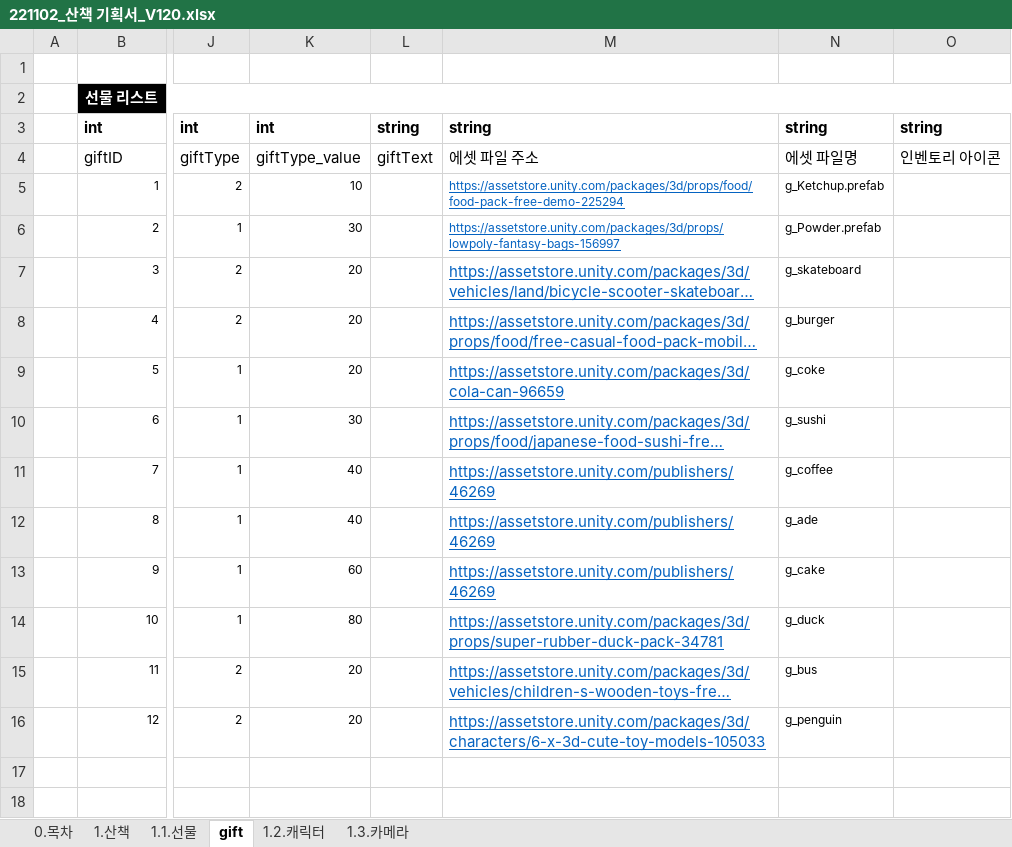
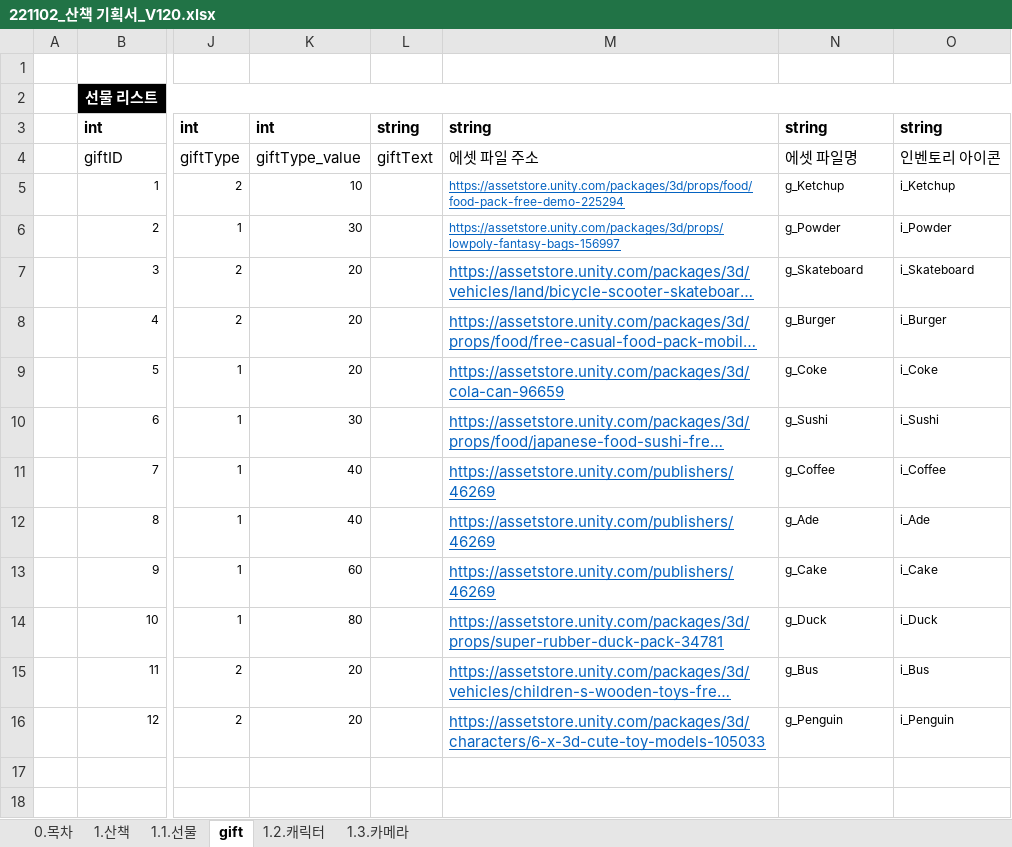
Before and after one commit to Kjaeseong/RocketTeamDocu, an Excel workbook: 00.기획서/221102_산책 기획서_V120.xlsx, sheet gift, drawn as a sheet; only a part is shown, gaps mark what is left out; long unchanged cells end in …; values as stored, in another font and other column widths than the file's, no borders; the diff names each change by its address in the sheet, - before the commit and + after, or states it on an @@ line.

Commit message:
유훈_산책기획서에셋명수정

```diff
--- a/00.기획서/221102_산책 기획서_V120.xlsx (sheet gift)
+++ b/00.기획서/221102_산책 기획서_V120.xlsx (sheet gift)
-N5: g_Ketchup.prefab
+N5: g_Ketchup
-O5: (empty)
+O5: i_Ketchup
-N6: g_Powder.prefab
+N6: g_Powder
-O6: (empty)
+O6: i_Powder
-N7: g_skateboard
+N7: g_Skateboard
-O7: (empty)
+O7: i_Skateboard
-N8: g_burger
+N8: g_Burger
-O8: (empty)
+O8: i_Burger
-N9: g_coke
+N9: g_Coke
-O9: (empty)
+O9: i_Coke
-N10: g_sushi
+N10: g_Sushi
-O10: (empty)
+O10: i_Sushi
-N11: g_coffee
+N11: g_Coffee
-O11: (empty)
+O11: i_Coffee
-N12: g_ade
+N12: g_Ade
-O12: (empty)
+O12: i_Ade
-N13: g_cake
+N13: g_Cake
-O13: (empty)
+O13: i_Cake
-N14: g_duck
+N14: g_Duck
-O14: (empty)
+O14: i_Duck
-N15: g_bus
+N15: g_Bus
-O15: (empty)
+O15: i_Bus
-N16: g_penguin
+N16: g_Penguin
-O16: (empty)
+O16: i_Penguin
```
